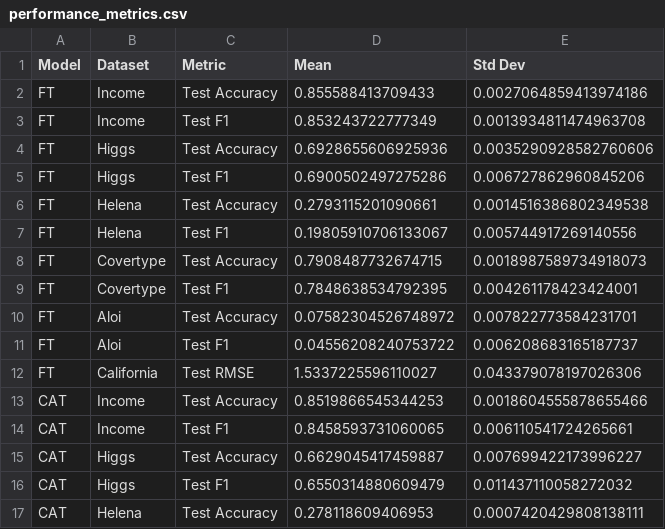
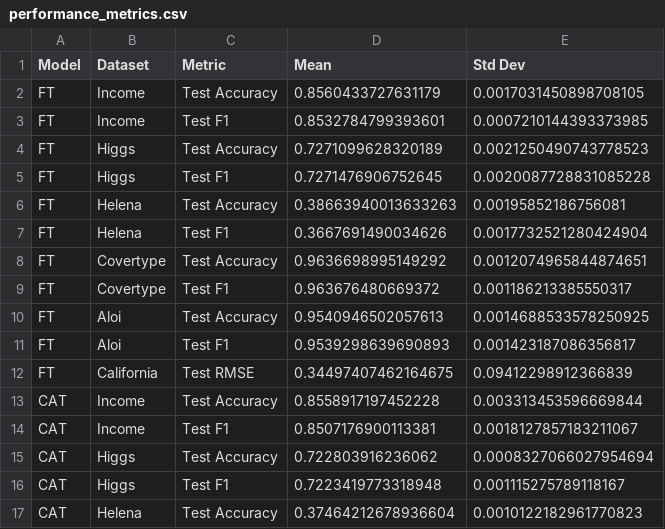
Before and after one commit to Colorado-Mesa-University-Cybersecurity/CAT-Transformer, a CSV file: new_experiments/performance_metrics.csv, drawn as a sheet; only a part is shown; the diff covers the shown part only.

```diff
--- a/new_experiments/performance_metrics.csv
+++ b/new_experiments/performance_metrics.csv
@@ -1,17 +1,17 @@
 Model,Dataset,Metric,Mean,Std Dev
-FT,Income,Test Accuracy,0.855588413709433,0.0027064859413974186
-FT,Income,Test F1,0.853243722777349,0.0013934811474963708
-FT,Higgs,Test Accuracy,0.6928655606925936,0.0035290928582760606
-FT,Higgs,Test F1,0.6900502497275286,0.006727862960845206
-FT,Helena,Test Accuracy,0.2793115201090661,0.0014516386802349538
-FT,Helena,Test F1,0.19805910706133067,0.005744917269140556
-FT,Covertype,Test Accuracy,0.7908487732674715,0.0018987589734918073
-FT,Covertype,Test F1,0.7848638534792395,0.004261178423424001
-FT,Aloi,Test Accuracy,0.07582304526748972,0.007822773584231701
-FT,Aloi,Test F1,0.04556208240753722,0.006208683165187737
-FT,California,Test RMSE,1.5337225596110027,0.043379078197026306
-CAT,Income,Test Accuracy,0.8519866545344253,0.0018604555878655466
-CAT,Income,Test F1,0.8458593731060065,0.006110541724265661
-CAT,Higgs,Test Accuracy,0.6629045417459887,0.007699422173996227
-CAT,Higgs,Test F1,0.6550314880609479,0.011437110058272032
-CAT,Helena,Test Accuracy,0.278118609406953,0.0007420429808138111
+FT,Income,Test Accuracy,0.8560433727631179,0.0017031450898708105
+FT,Income,Test F1,0.8532784799393601,0.0007210144393373985
+FT,Higgs,Test Accuracy,0.7271099628320189,0.0021250490743778523
+FT,Higgs,Test F1,0.7271476906752645,0.0020087728831085228
+FT,Helena,Test Accuracy,0.38663940013633263,0.00195852186756081
+FT,Helena,Test F1,0.3667691490034626,0.0017732521280424904
+FT,Covertype,Test Accuracy,0.9636698995149292,0.0012074965844874651
+FT,Covertype,Test F1,0.963676480669372,0.001186213385550317
+FT,Aloi,Test Accuracy,0.9540946502057613,0.0014688533578250925
+FT,Aloi,Test F1,0.9539298639690893,0.001423187086356817
+FT,California,Test RMSE,0.34497407462164675,0.09412298912366839
+CAT,Income,Test Accuracy,0.8558917197452228,0.003313453596669844
+CAT,Income,Test F1,0.8507176900113381,0.0018127857183211067
+CAT,Higgs,Test Accuracy,0.722803916236062,0.0008327066027954694
+CAT,Higgs,Test F1,0.7223419773318948,0.001115275789118167
+CAT,Helena,Test Accuracy,0.37464212678936604,0.0010122182961770823
```
Also changed, not shown: 12 edited cells elsewhere in this file, 1 other file.
